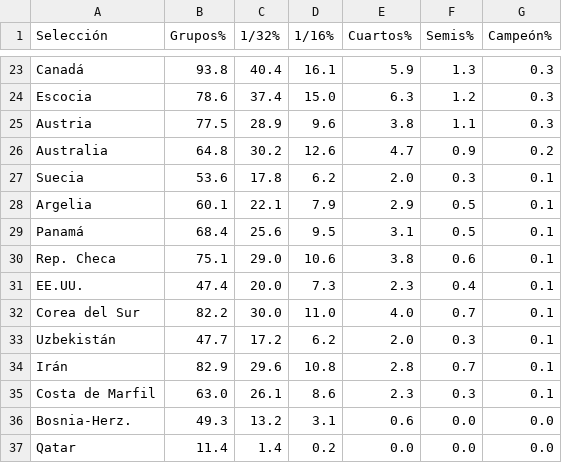
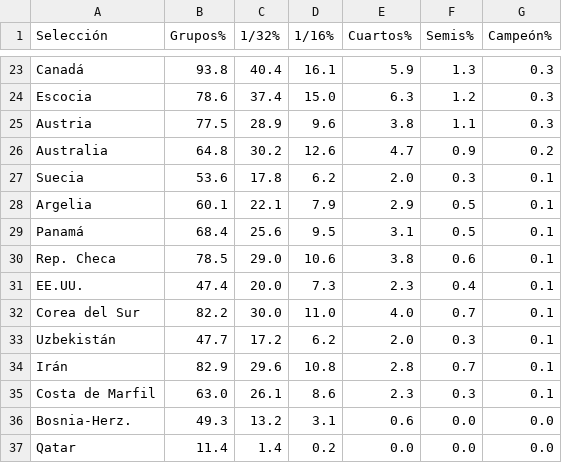
Before and after one commit to mikedataspain/mundial-elo, a CSV file: data.csv, drawn as a sheet; only a part is shown, gaps mark what is left out.

Commit message:
Actualizar data.csv y añadir script de actualización automática

```diff
--- a/data.csv
+++ b/data.csv
@@ -29,3 +29,3 @@ Argelia,60.1,22.1,7.9,2.9,0.5,0.1
 Panamá,68.4,25.6,9.5,3.1,0.5,0.1
-Rep. Checa,75.1,29.0,10.6,3.8,0.6,0.1
+Rep. Checa,78.5,29.0,10.6,3.8,0.6,0.1
 EE.UU.,47.4,20.0,7.3,2.3,0.4,0.1
```
Also changed, not shown: 1 other file.
